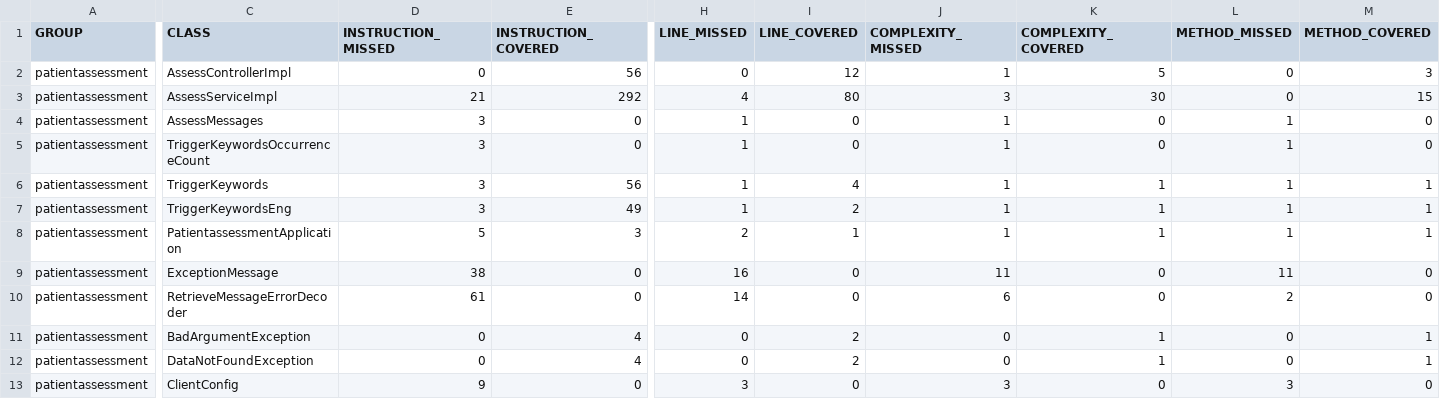
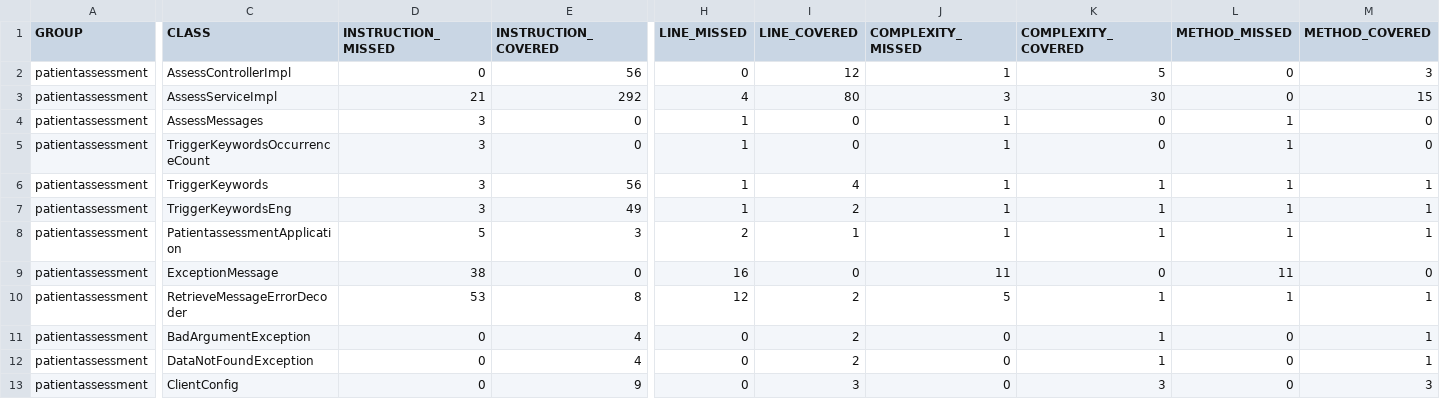
Before and after one commit to BenoitLoic/mediscreen_oc_p9, a CSV file: patientassessment/testsReports/jacoco/jacoco.csv, drawn as a sheet; only a part is shown, gaps mark what is left out; the diff names each change by its address in the sheet, - before the commit and + after, or states it on an @@ line.

```diff
--- a/patientassessment/testsReports/jacoco/jacoco.csv
+++ b/patientassessment/testsReports/jacoco/jacoco.csv
-D10 (INSTRUCTION_MISSED): 61
+D10 (INSTRUCTION_MISSED): 53
-E10 (INSTRUCTION_COVERED): 0
+E10 (INSTRUCTION_COVERED): 8
-H10 (LINE_MISSED): 14
+H10 (LINE_MISSED): 12
-I10 (LINE_COVERED): 0
+I10 (LINE_COVERED): 2
-J10 (COMPLEXITY_MISSED): 6
+J10 (COMPLEXITY_MISSED): 5
-K10 (COMPLEXITY_COVERED): 0
+K10 (COMPLEXITY_COVERED): 1
-L10 (METHOD_MISSED): 2
+L10 (METHOD_MISSED): 1
-M10 (METHOD_COVERED): 0
+M10 (METHOD_COVERED): 1
-D13 (INSTRUCTION_MISSED): 9
+D13 (INSTRUCTION_MISSED): 0
-E13 (INSTRUCTION_COVERED): 0
+E13 (INSTRUCTION_COVERED): 9
-H13 (LINE_MISSED): 3
+H13 (LINE_MISSED): 0
-I13 (LINE_COVERED): 0
+I13 (LINE_COVERED): 3
-J13 (COMPLEXITY_MISSED): 3
+J13 (COMPLEXITY_MISSED): 0
-K13 (COMPLEXITY_COVERED): 0
+K13 (COMPLEXITY_COVERED): 3
-L13 (METHOD_MISSED): 3
+L13 (METHOD_MISSED): 0
-M13 (METHOD_COVERED): 0
+M13 (METHOD_COVERED): 3
```
Also changed, not shown: patienthistory/testsReports/jacoco/jacoco.csv, 29 other files.
